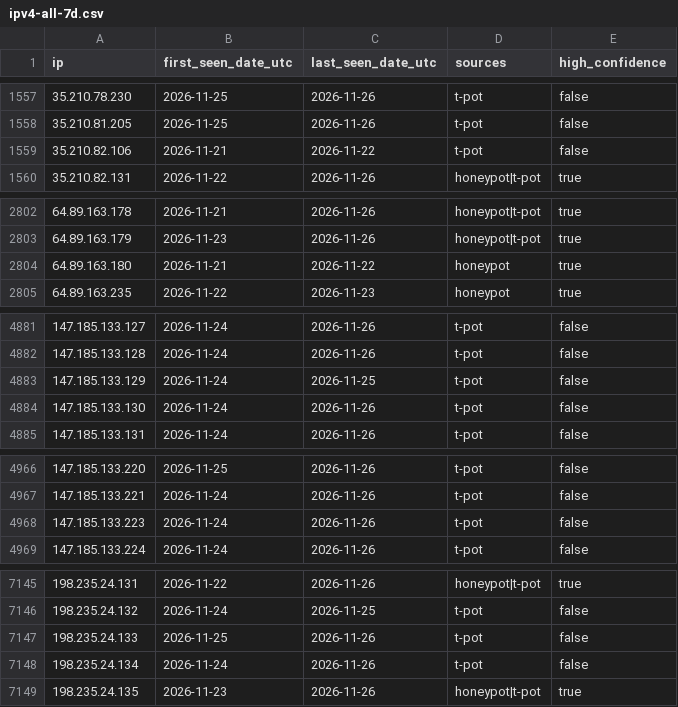
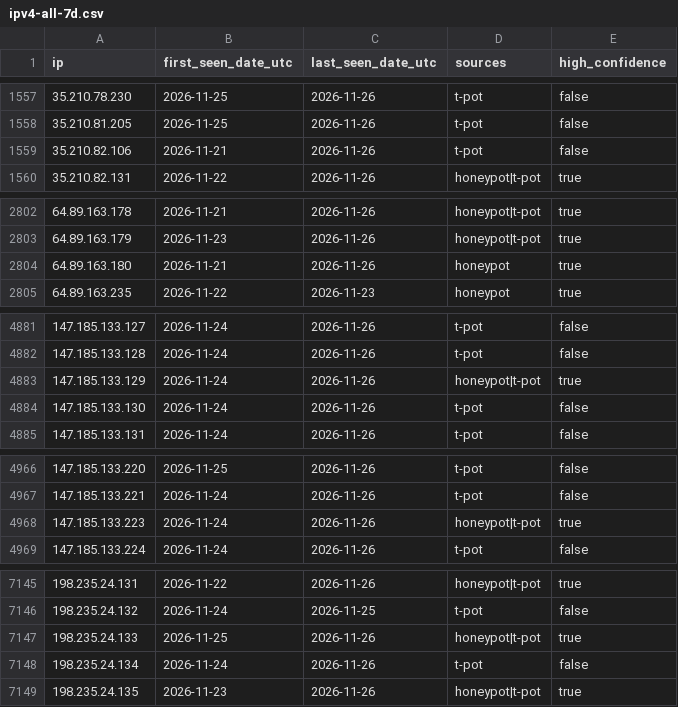
Before and after one commit to kotivahdit/blocklist, a CSV file: ipv4-all-7d.csv, drawn as a sheet; only a part is shown, gaps mark what is left out; the diff covers the shown part only.

```diff
--- a/ipv4-all-7d.csv
+++ b/ipv4-all-7d.csv
@@ -1558,3 +1558,3 @@ ip,first_seen_date_utc,last_seen_date_utc,sources,high_confidence
 35.210.81.205,2026-11-25,2026-11-26,t-pot,false
-35.210.82.106,2026-11-21,2026-11-22,t-pot,false
+35.210.82.106,2026-11-21,2026-11-26,t-pot,false
 35.210.82.131,2026-11-22,2026-11-26,honeypot|t-pot,true
@@ -2803,3 +2803,3 @@ ip,first_seen_date_utc,last_seen_date_utc,sources,high_confidence
 64.89.163.179,2026-11-23,2026-11-26,honeypot|t-pot,true
-64.89.163.180,2026-11-21,2026-11-22,honeypot,true
+64.89.163.180,2026-11-21,2026-11-26,honeypot,true
 64.89.163.235,2026-11-22,2026-11-23,honeypot,true
@@ -4882,3 +4882,3 @@ ip,first_seen_date_utc,last_seen_date_utc,sources,high_confidence
 147.185.133.128,2026-11-24,2026-11-26,t-pot,false
-147.185.133.129,2026-11-24,2026-11-25,t-pot,false
+147.185.133.129,2026-11-24,2026-11-26,honeypot|t-pot,true
 147.185.133.130,2026-11-24,2026-11-26,t-pot,false
@@ -4967,3 +4967,3 @@ ip,first_seen_date_utc,last_seen_date_utc,sources,high_confidence
 147.185.133.221,2026-11-24,2026-11-26,t-pot,false
-147.185.133.223,2026-11-24,2026-11-26,t-pot,false
+147.185.133.223,2026-11-24,2026-11-26,honeypot|t-pot,true
 147.185.133.224,2026-11-24,2026-11-26,t-pot,false
@@ -7146,3 +7146,3 @@ ip,first_seen_date_utc,last_seen_date_utc,sources,high_confidence
 198.235.24.132,2026-11-24,2026-11-25,t-pot,false
-198.235.24.133,2026-11-25,2026-11-26,t-pot,false
+198.235.24.133,2026-11-25,2026-11-26,honeypot|t-pot,true
 198.235.24.134,2026-11-24,2026-11-26,t-pot,false
```
Also changed, not shown: 3 edited cells elsewhere in this file, misp/hashes.csv, 9 other files.
